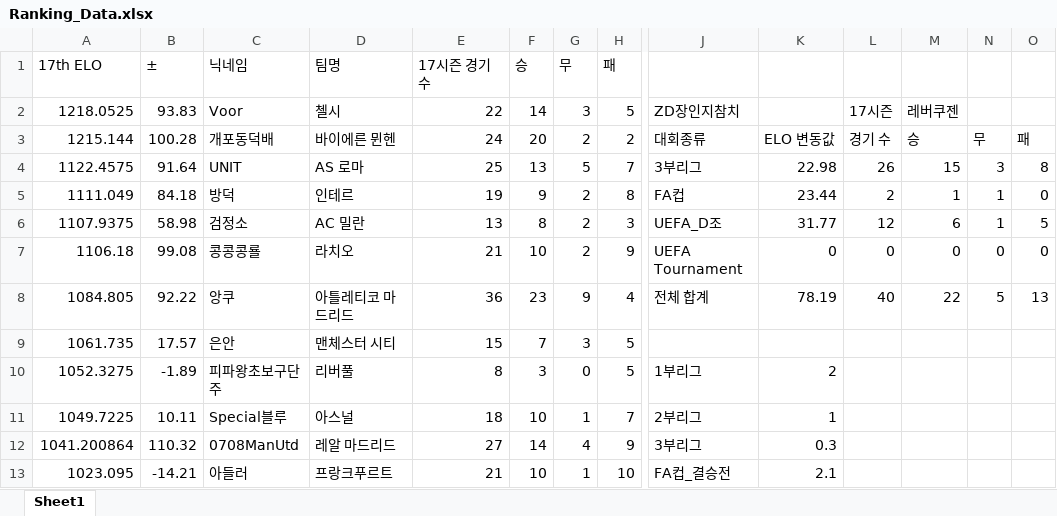
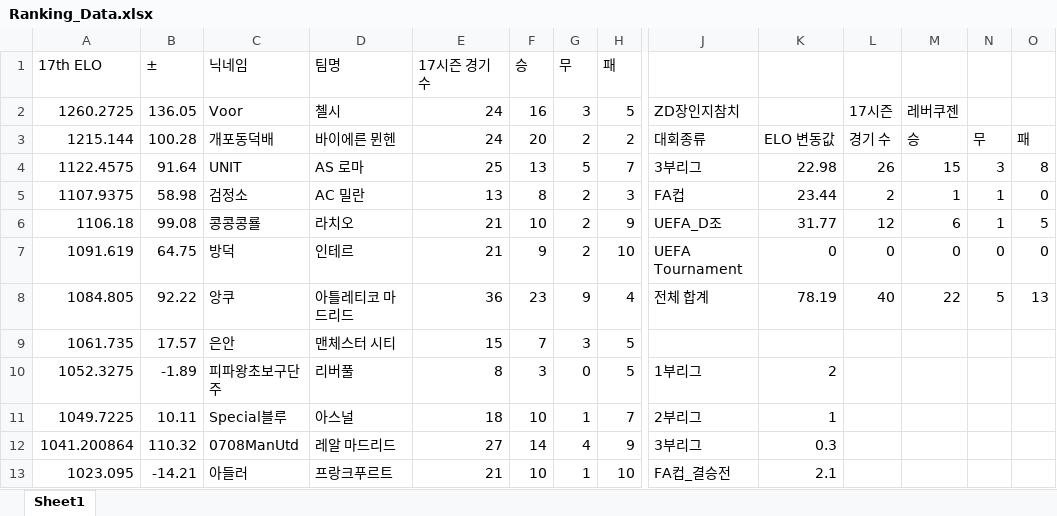
Before and after one commit to xldyxl/AllStar-Ranking-ELO-, an Excel workbook: Ranking_Data.xlsx, sheet Sheet1, drawn as a sheet; only a part is shown, gaps mark what is left out; values as stored, in another font and other column widths than the file's, no borders; removed rows and columns are numbered as before the commit, all else as after; rows hold the shown columns only; the diff names each change by its address in the sheet, - before the commit and + after, or states it on an @@ line.

Commit message:
Update: Ranking Data (20:16:41)

```diff
--- a/Ranking_Data.xlsx (sheet Sheet1)
+++ b/Ranking_Data.xlsx (sheet Sheet1)
-A2 (17th ELO): 1218.0525
+A2 (17th ELO): 1260.2725
-B2 (±): 93.83
+B2 (±): 136.05
-E2 (17시즌 경기 수): 22
+E2 (17시즌 경기 수): 24
-F2 (승): 14
+F2 (승): 16
-row 5: 1111.049 | 84.18 | 방덕 | 인테르 | 19 | 9 | 2 | 8 | FA컵 | 23.44 | 2 | 1 | 1 | 0
-J5: UEFA_D조
+J5: FA컵
-K5: 31.77
+K5: 23.44
-L5: 12
+L5: 2
-M5: 6
+M5: 1
-O5: 5
+O5: 0
-J6: UEFA Tournament
+J6: UEFA_D조
-K6: 0
+K6: 31.77
-L6: 0
+L6: 12
-M6: 0
+M6: 6
-N6: 0
+N6: 1
-O6: 0
+O6: 5
+row 7: 1091.619 | 64.75 | 방덕 | 인테르 | 21 | 9 | 2 | 10 | UEFA Tournament | 0 | 0 | 0 | 0 | 0
```
